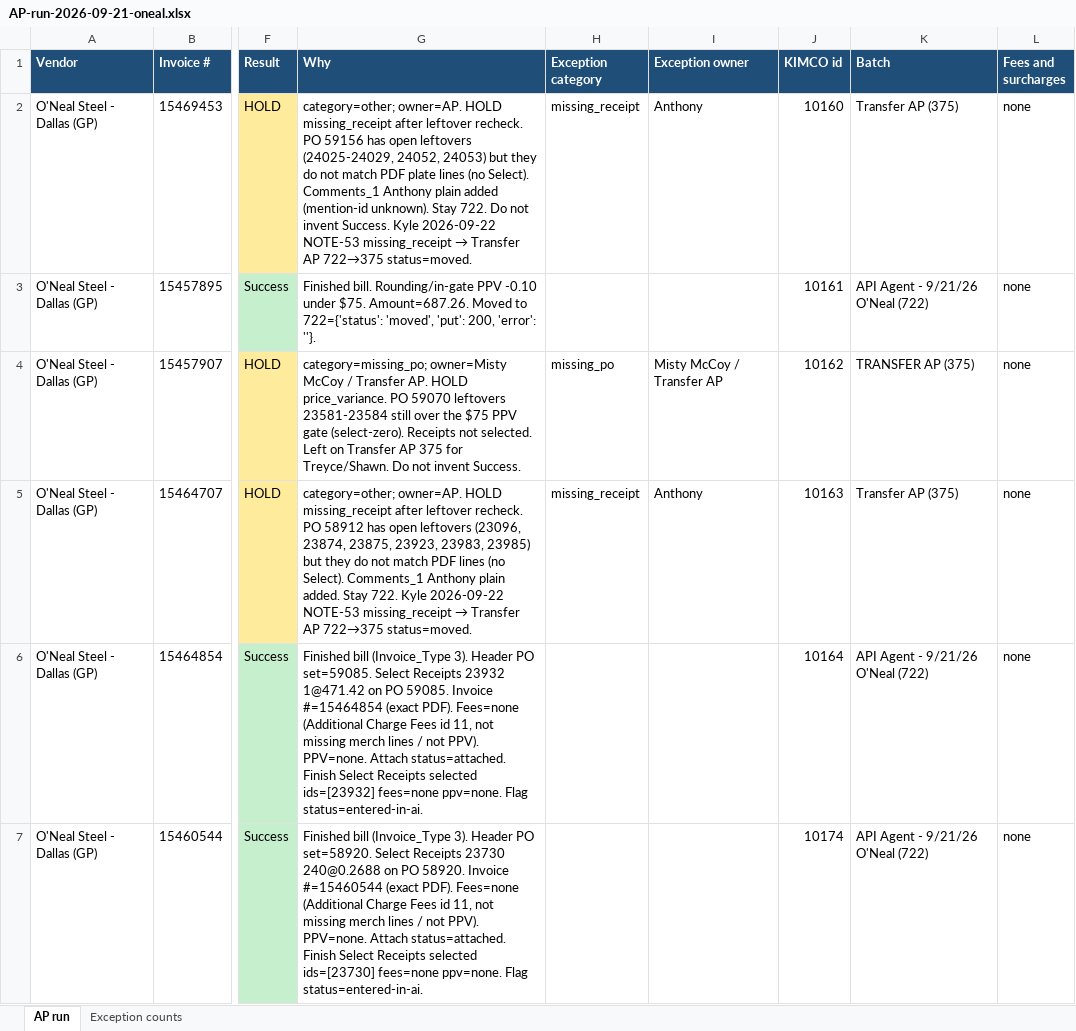
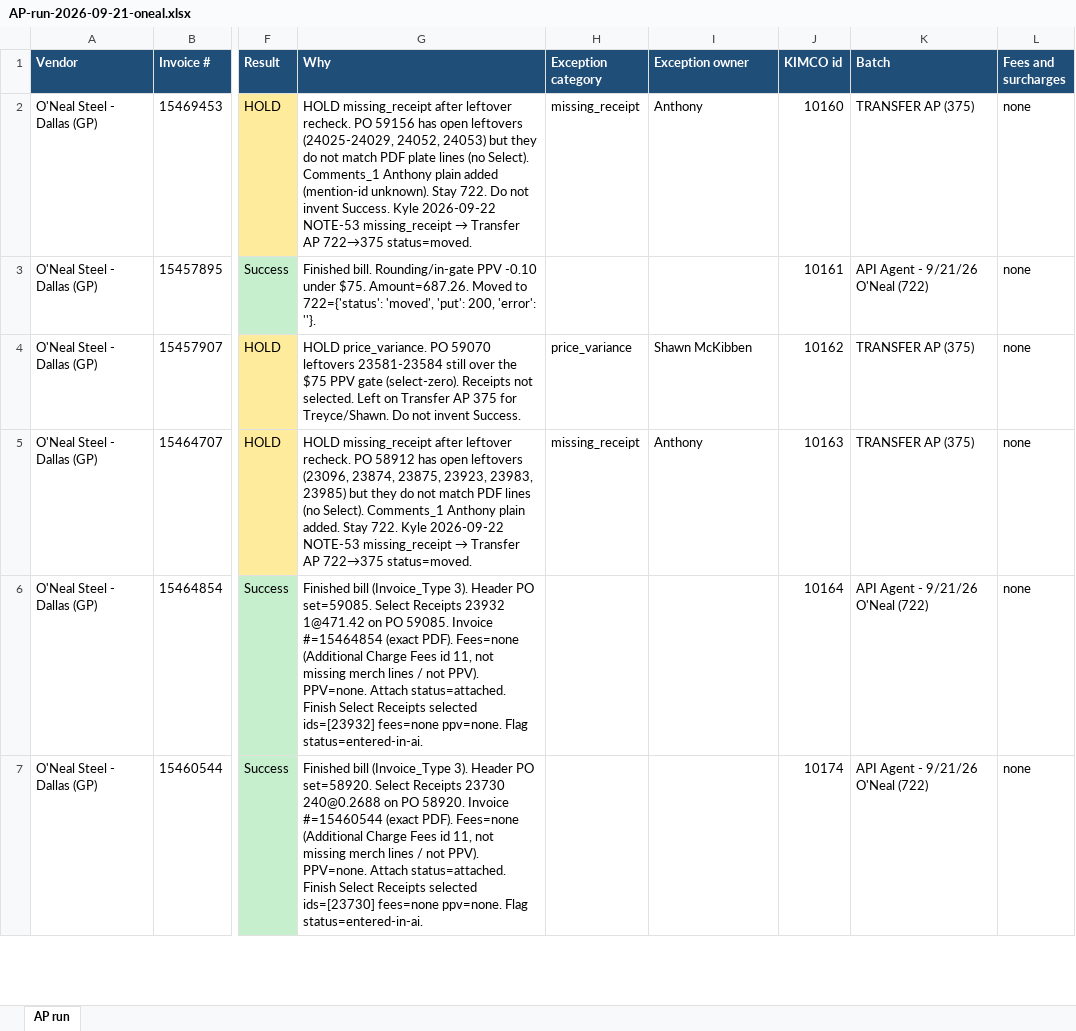
Before and after one commit to beave89atm/ap-clerk, an Excel workbook: runs/AP-run-2026-09-21-oneal.xlsx, sheet AP run, drawn as a sheet; only a part is shown, gaps mark what is left out; values as stored, in another font and other column widths than the file's, no borders; the diff covers the shown part only; the diff names each change by its address in the sheet, - before the commit and + after, or states it on an @@ line.

```diff
--- a/runs/AP-run-2026-09-21-oneal.xlsx (sheet AP run)
+++ b/runs/AP-run-2026-09-21-oneal.xlsx (sheet AP run)
-sheet tab: Exception counts
-G2 (Why): category=other; owner=AP. HOLD missing_receipt…
+G2 (Why): HOLD missing_receipt…
-K2 (Batch): Transfer AP (375)
+K2 (Batch): TRANSFER AP (375)
-G4 (Why): category=missing_po; owner=Misty McCoy / Transfer AP. HOLD price_variance.…
+G4 (Why): HOLD price_variance.…
-H4 (Exception category): missing_po
+H4 (Exception category): price_variance
-I4 (Exception owner): Misty McCoy / Transfer AP
+I4 (Exception owner): Shawn McKibben
-G5 (Why): category=other; owner=AP. HOLD missing_receipt…
+G5 (Why): HOLD missing_receipt…
-K5 (Batch): Transfer AP (375)
+K5 (Batch): TRANSFER AP (375)
```
Also changed, not shown: 4 edited cells elsewhere in this sheet, runs/AP-run-2026-09-17-gas-supply.xlsx, 2 other files.
